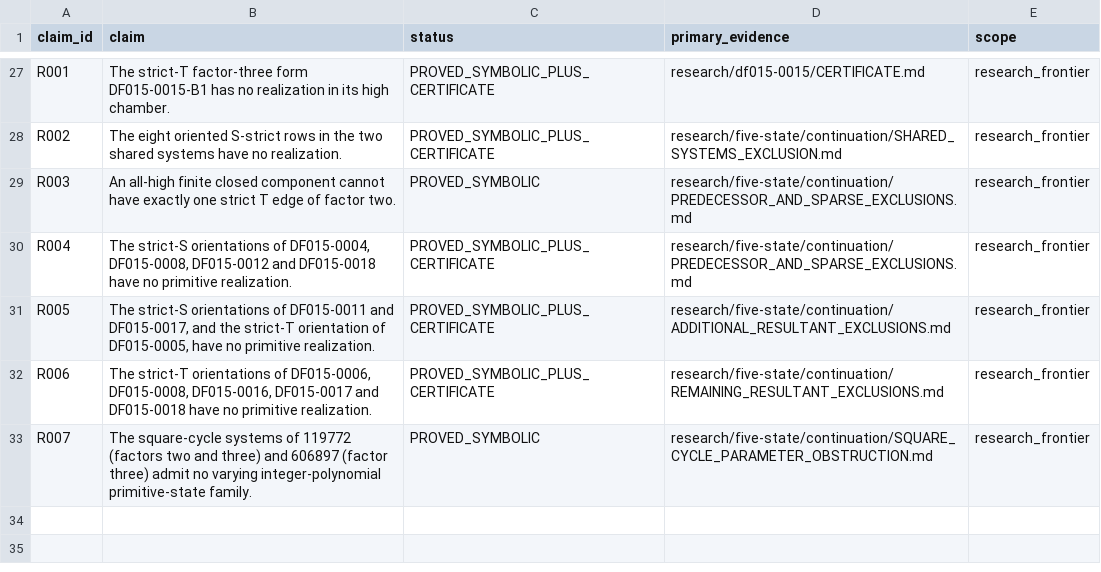
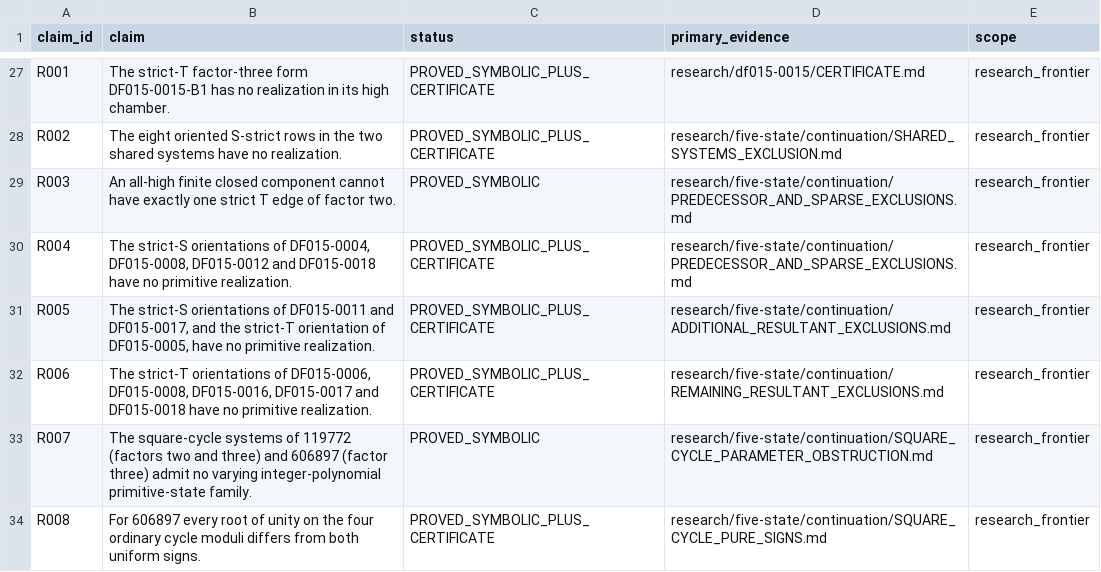
Before and after one commit to FacundoFirmenich/primitive-radix-dynmics, a CSV file: data/claims.csv, drawn as a sheet; only a part is shown, gaps mark what is left out; the diff names each change by its address in the sheet, - before the commit and + after, or states it on an @@ line.

Commit message:
Exclude pure square-cycle signs and record independent bounded replay

```diff
--- a/data/claims.csv
+++ b/data/claims.csv
+row 34: R008 | For 606897 every root of unity on the four ordinary cycle moduli differs from both uniform signs. | PROVED_SYMBOLIC_PLUS_CERTIFICATE | research/five-state/continuation/SQUARE_CYCLE_PURE_SIGNS.md | research_frontier
```
Also changed, not shown: data/artifacts.csv, data/dependencies.csv, 11 other files.
